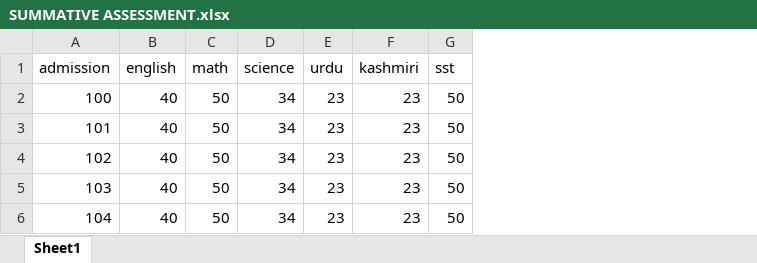
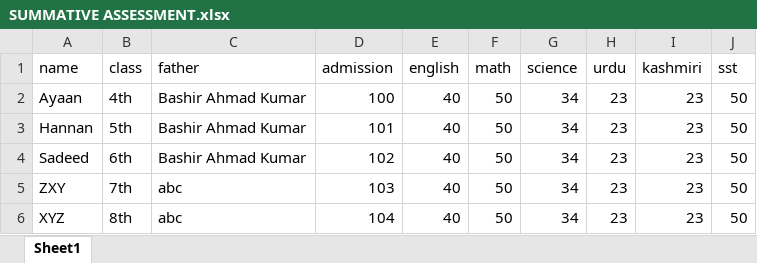
Before and after one commit to AbdulHannan08128/bms-urpash, an Excel workbook: public/SUMMATIVE ASSESSMENT.xlsx, sheet Sheet1, drawn as a sheet; values as stored, in another font and other column widths than the file's, no borders; the diff names each change by its address in the sheet, - before the commit and + after, or states it on an @@ line.

```diff
--- a/public/SUMMATIVE ASSESSMENT.xlsx (sheet Sheet1)
+++ b/public/SUMMATIVE ASSESSMENT.xlsx (sheet Sheet1)
+column A (name), rows 2-6: Ayaan | Hannan | Sadeed | ZXY | XYZ
+column B (class), rows 2-6: 4th | 5th | 6th | 7th | 8th
+column C (father), rows 2-6: Bashir Ahmad Kumar | Bashir Ahmad Kumar | Bashir Ahmad Kumar | abc | abc
```
Also changed, not shown: 11 other files.
